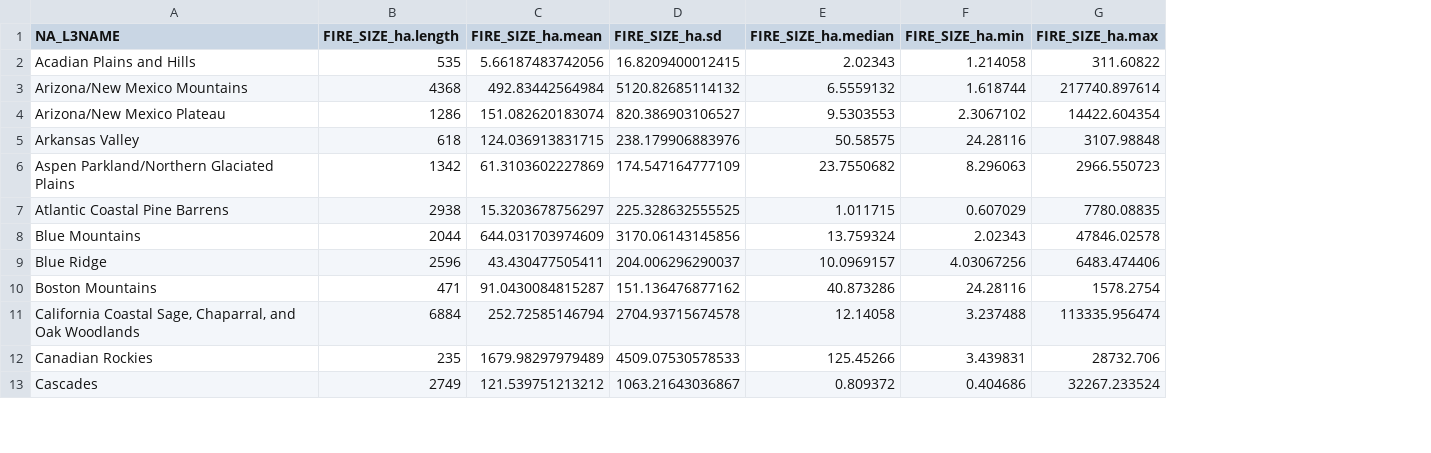
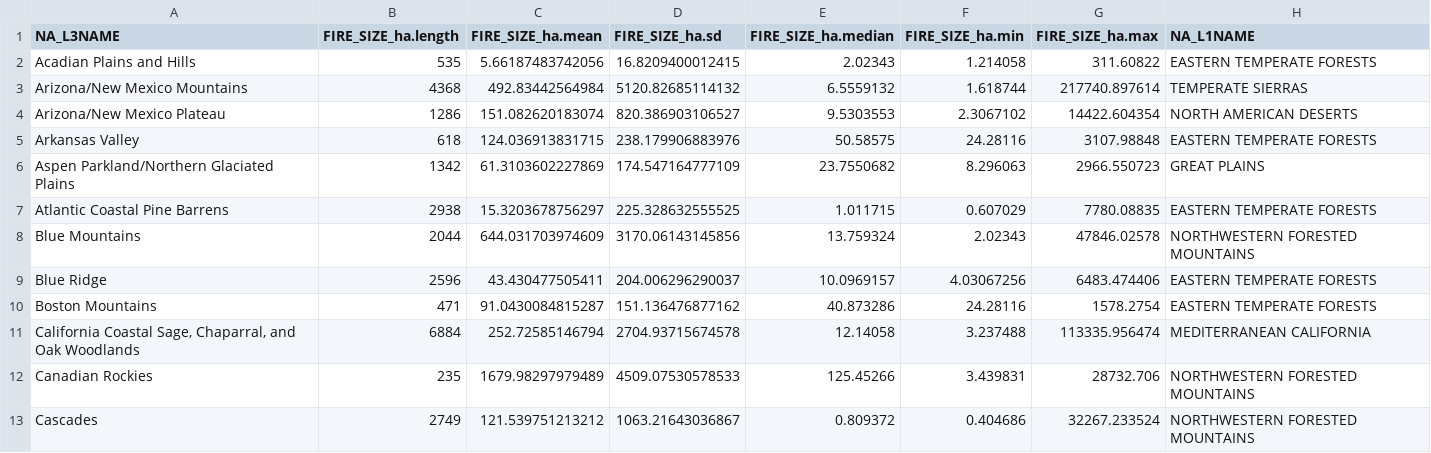
Before and after one commit to nagyrc/Short_large_fires, a CSV file: results/firehasum_ecn_top_ten_Short_update.csv, drawn as a sheet; only a part is shown; the diff names each change by its address in the sheet, - before the commit and + after, or states it on an @@ line.

Commit message:
add in level 1 name to table S1

```diff
--- a/results/firehasum_ecn_top_ten_Short_update.csv
+++ b/results/firehasum_ecn_top_ten_Short_update.csv
+column H (NA_L1NAME), rows 2-13: EASTERN TEMPERATE FORESTS | TEMPERATE SIERRAS | NORTH AMERICAN DESERTS | EASTERN TEMPERATE FORESTS | GREAT PLAINS | EASTERN TEMPERATE FORESTS | NORTHWESTERN FORESTED MOUNTAINS | EASTERN TEMPERATE FORESTS | EASTERN TEMPERATE FORESTS | MEDITERRANEAN CALIFORNIA | NORTHWESTERN FORESTED MOUNTAINS | NORTHWESTERN FORESTED MOUNTAINS
```
Also changed, not shown: 1 other file.
